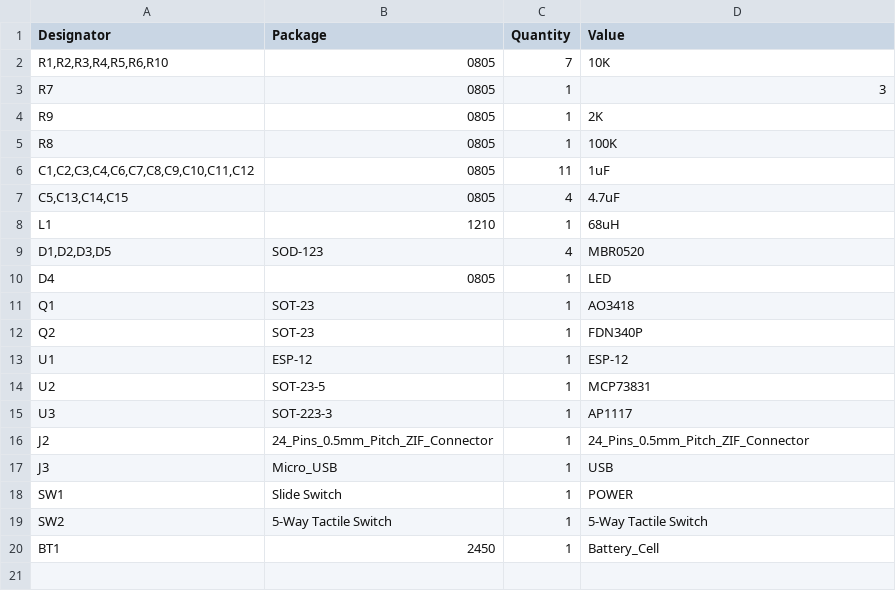
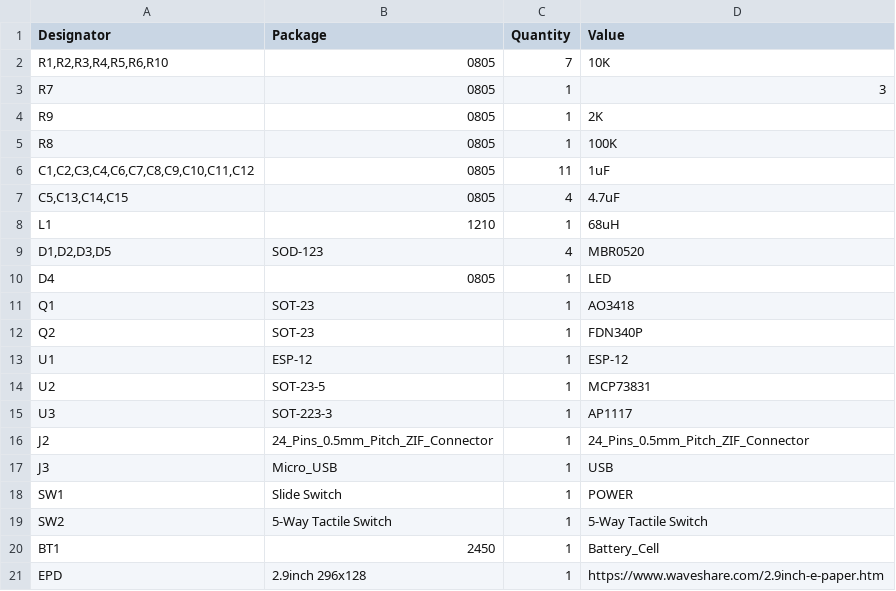
Before and after one commit to sqfmi/badgy, a CSV file: hardware/BOM.csv, drawn as a sheet; the diff names each change by its address in the sheet, - before the commit and + after, or states it on an @@ line.

Commit message:
Update BOM.csv

```diff
--- a/hardware/BOM.csv
+++ b/hardware/BOM.csv
+row 21: EPD | 2.9inch 296x128 | 1 | https://www.waveshare.com/2.9inch-e-paper.htm
```
